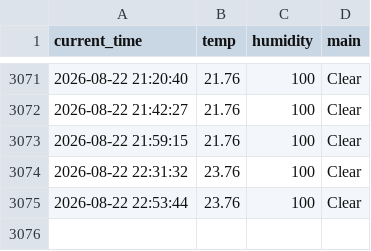
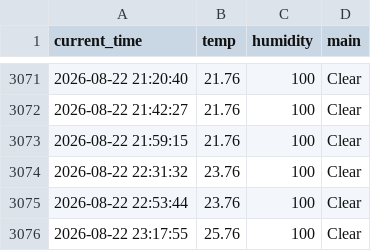
Before and after one commit to 0307102bj41-afk/weather_5m, a CSV file: weather.csv, drawn as a sheet; only a part is shown, gaps mark what is left out.

```diff
--- a/weather.csv
+++ b/weather.csv
@@ -3075 +3075,2 @@ current_time,temp,humidity,main
 2026-08-22 22:53:44,23.76,100,Clear
+2026-08-22 23:17:55,25.76,100,Clear
```
